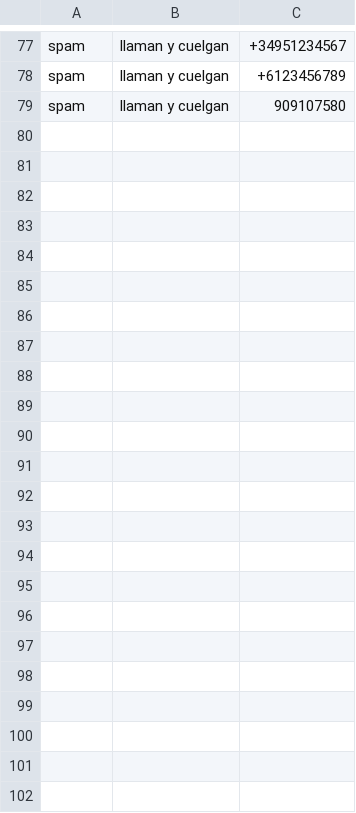
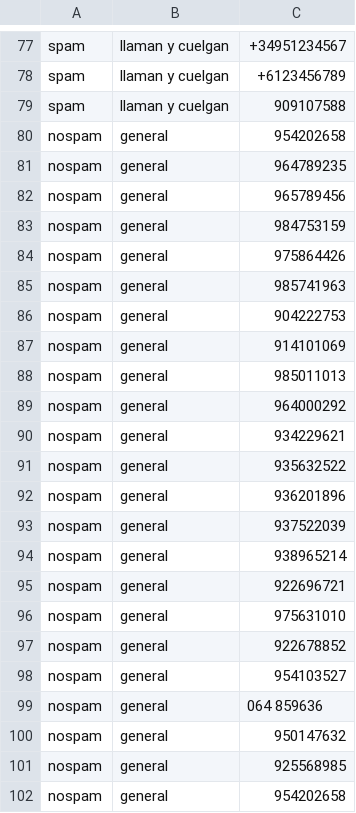
Before and after one commit to Capacoila/AplicacionAntiSpam, a TSV file: Phone Number.tsv, drawn as a sheet; only a part is shown, gaps mark what is left out.

Commit message:
Update Phone Number.tsv

```diff
--- a/Phone Number.tsv
+++ b/Phone Number.tsv
@@ -78,2 +78,25 @@ spam	llaman y cuelgan	+34951234567
 spam	llaman y cuelgan	+6123456789
-spam	llaman y cuelgan	909107580
+spam	llaman y cuelgan	909107588
+nospam	general	954202658
+nospam	general	964789235
+nospam	general	965789456
+nospam	general	984753159
+nospam	general	975864426
+nospam	general	985741963
+nospam	general	904222753
+nospam	general	914101069
+nospam	general	985011013
+nospam	general	964000292
+nospam	general	934229621
+nospam	general	935632522
+nospam	general	936201896
+nospam	general	937522039
+nospam	general	938965214
+nospam	general	922696721
+nospam	general	975631010
+nospam	general	922678852
+nospam	general	954103527
+nospam	general	064 859636
+nospam	general	950147632
+nospam	general	925568985
+nospam	general	954202658
```
